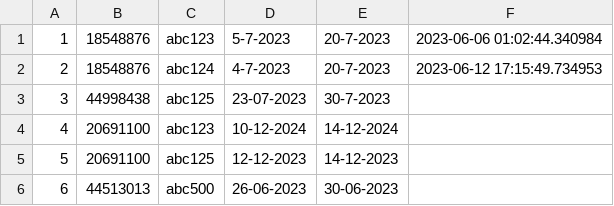
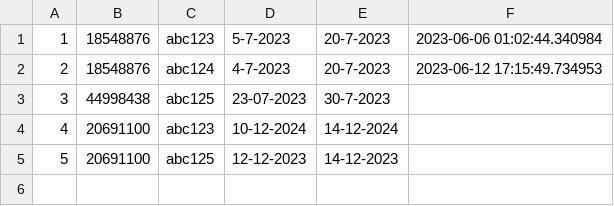
Before and after one commit to juancamu19/PROYECTO-PARA-SEGUNDO-PARCIAL, a CSV file: Reservas.csv, drawn as a sheet; the diff names each change by its address in the sheet, - before the commit and + after, or states it on an @@ line.

```diff
--- a/Reservas.csv
+++ b/Reservas.csv
-row 6: 6 | 44513013 | abc500 | 26-06-2023 | 30-06-2023
```
Also changed, not shown: 5 other files.
